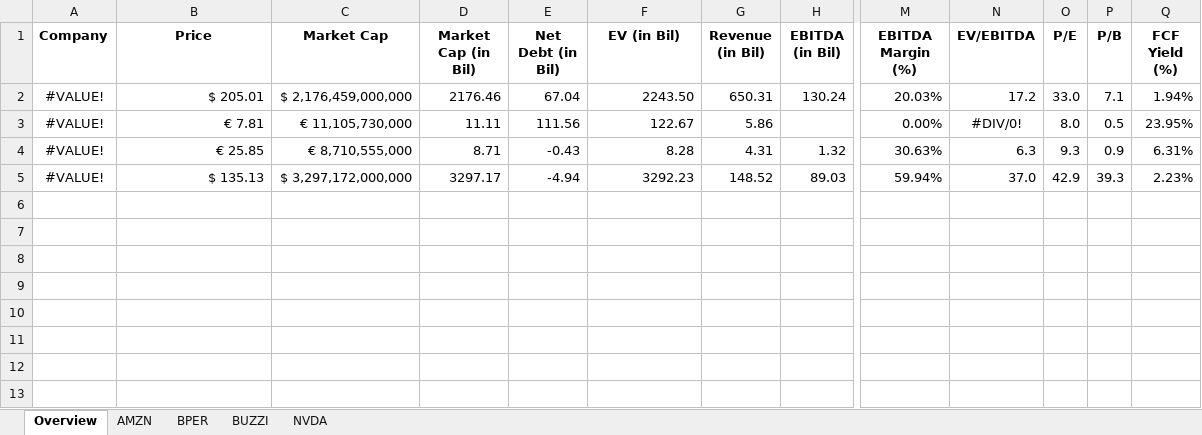
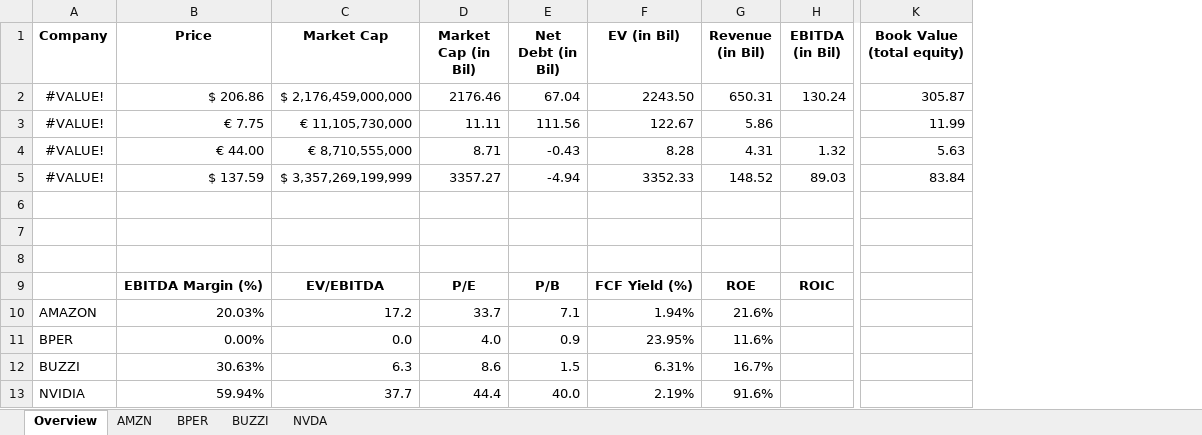
Before and after one commit to danielecampus/equity_research, an Excel workbook: Stocks_fundamentals.xlsx, sheet Overview, drawn as a sheet; only a part is shown, gaps mark what is left out; values as stored, in another font and other column widths than the file's, no borders; removed rows and columns are numbered as before the commit, all else as after; rows hold the shown columns only; the diff names each change by its address in the sheet, - before the commit and + after, or states it on an @@ line.

Commit message:
minor adjustments to multipliers

```diff
--- a/Stocks_fundamentals.xlsx (sheet Overview)
+++ b/Stocks_fundamentals.xlsx (sheet Overview)
+column K (Book Value (total equity)), rows 2-5: 305.87 | 11.99 | 5.63 | 83.84
-column M (EBITDA Margin (%)), rows 2-5: 20.03% | 0.00% | 30.63% | 59.94%
-column N (EV/EBITDA), rows 2-5: 17.2 | #DIV/0! | 6.3 | 37.0
-column O (P/E), rows 2-5: 33.0 | 8.0 | 9.3 | 42.9
-column P (P/B), rows 2-5: 7.1 | 0.5 | 0.9 | 39.3
-column Q (FCF Yield (%)), rows 2-5: 1.94% | 23.95% | 6.31% | 2.23%
-B2 (Price): $ 205.01
+B2 (Price): $ 206.86
-B3 (Price): € 7.81
+B3 (Price): € 7.75
-B4 (Price): € 25.85
+B4 (Price): € 44.00
-B5 (Price): $ 135.13
+B5 (Price): $ 137.59
-C5 (Market Cap): $ 3,297,172,000,000
+C5 (Market Cap): $ 3,357,269,199,999
-D5 (Market Cap (in Bil)): 3297.17
+D5 (Market Cap (in Bil)): 3357.27
-F5 (EV (in Bil)): 3292.23
+F5 (EV (in Bil)): 3352.33
+row 6: (empty)
+row 7: (empty)
+row 8: (empty)
+row 9:  | EBITDA Margin (%) | EV/EBITDA | P/E | P/B | FCF Yield (%) | ROE | ROIC
+row 10: AMAZON | 20.03% | 17.2 | 33.7 | 7.1 | 1.94% | 21.6%
+row 11: BPER | 0.00% | 0.0 | 4.0 | 0.9 | 23.95% | 11.6%
+row 12: BUZZI | 30.63% | 6.3 | 8.6 | 1.5 | 6.31% | 16.7%
+row 13: NVIDIA | 59.94% | 37.7 | 44.4 | 40.0 | 2.19% | 91.6%
```
